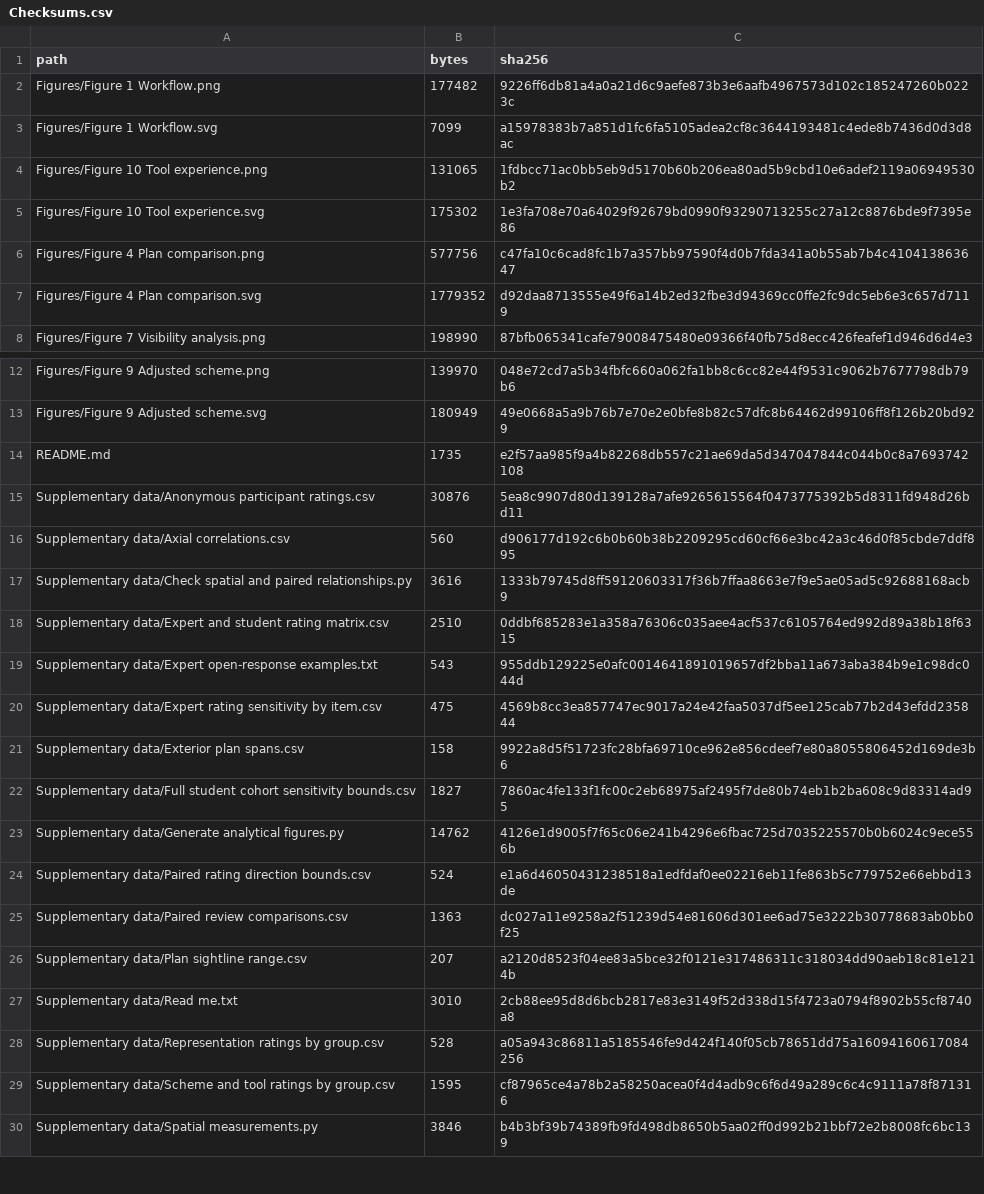
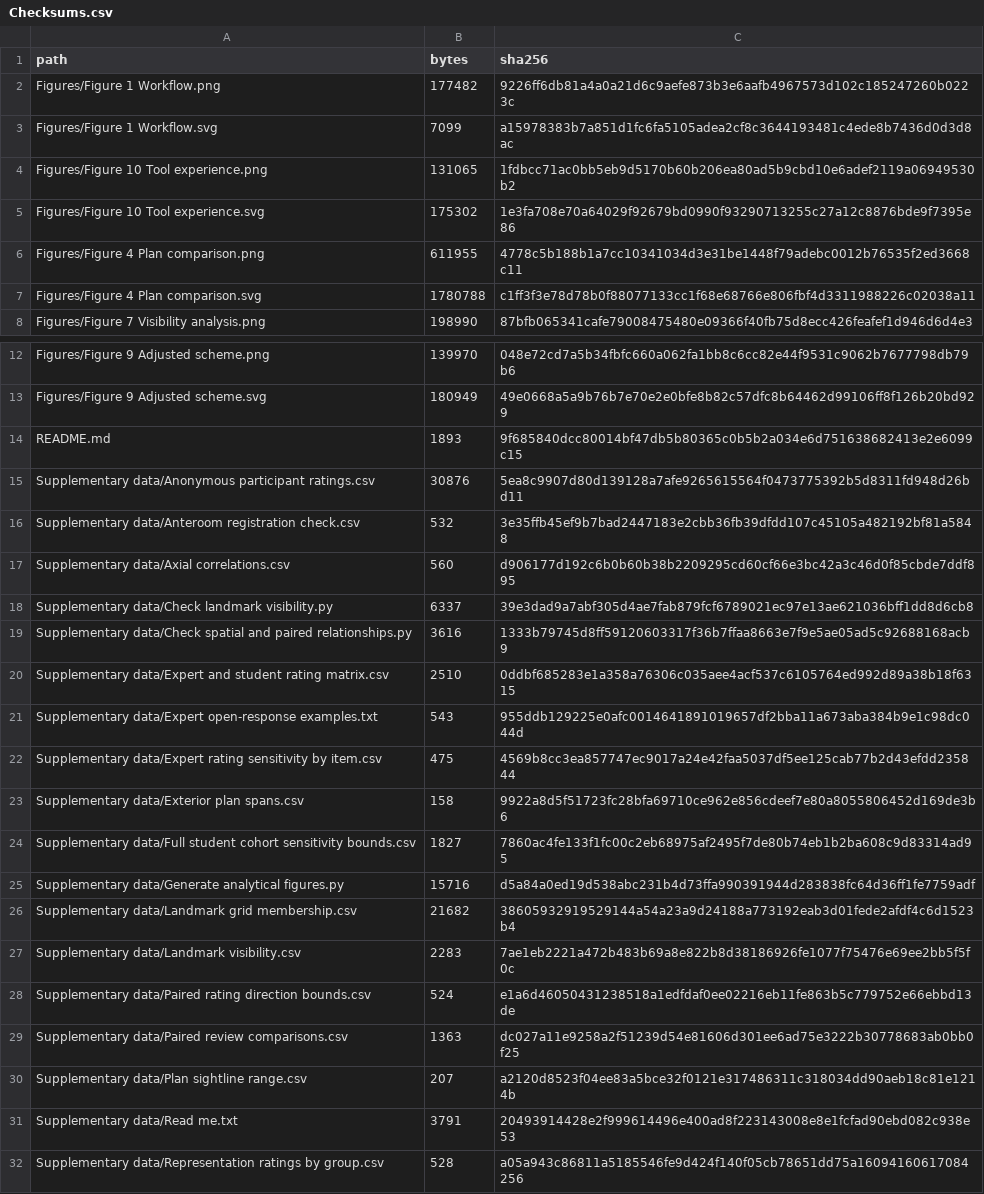
Before and after one commit to archibabababa/yantai-vr-spatial-review, a CSV file: Checksums.csv, drawn as a sheet; only a part is shown, gaps mark what is left out; the shorter side is filled out with more unchanged rows.

Commit message:
Compare visibility at corresponding gallery landmarks and test radius and registration

```diff
--- a/Checksums.csv
+++ b/Checksums.csv
@@ -5,4 +5,4 @@ Figures/Figure 10 Tool experience.png,131065,1fdbcc71ac0bb5eb9d5170b60b206ea80ad
 Figures/Figure 10 Tool experience.svg,175302,1e3fa708e70a64029f92679bd0990f93290713255c27a12c8876bde9f7395e86
-Figures/Figure 4 Plan comparison.png,577756,c47fa10c6cad8fc1b7a357bb97590f4d0b7fda341a0b55ab7b4c410413863647
-Figures/Figure 4 Plan comparison.svg,1779352,d92daa8713555e49f6a14b2ed32fbe3d94369cc0ffe2fc9dc5eb6e3c657d7119
+Figures/Figure 4 Plan comparison.png,611955,4778c5b188b1a7cc10341034d3e31be1448f79adebc0012b76535f2ed3668c11
+Figures/Figure 4 Plan comparison.svg,1780788,c1ff3f3e78d78b0f88077133cc1f68e68766e806fbf4d3311988226c02038a11
 Figures/Figure 7 Visibility analysis.png,198990,87bfb065341cafe79008475480e09366f40fb75d8ecc426feafef1d946d6d4e3
@@ -13,5 +13,7 @@ Figures/Figure 9 Adjusted scheme.png,139970,048e72cd7a5b34fbfc660a062fa1bb8c6cc8
 Figures/Figure 9 Adjusted scheme.svg,180949,49e0668a5a9b76b7e70e2e0bfe8b82c57dfc8b64462d99106ff8f126b20bd929
-README.md,1735,e2f57aa985f9a4b82268db557c21ae69da5d347047844c044b0c8a7693742108
+README.md,1893,9f685840dcc80014bf47db5b80365c0b5b2a034e6d751638682413e2e6099c15
 Supplementary data/Anonymous participant ratings.csv,30876,5ea8c9907d80d139128a7afe9265615564f0473775392b5d8311fd948d26bd11
+Supplementary data/Anteroom registration check.csv,532,3e35ffb45ef9b7bad2447183e2cbb36fb39dfdd107c45105a482192bf81a5848
 Supplementary data/Axial correlations.csv,560,d906177d192c6b0b60b38b2209295cd60cf66e3bc42a3c46d0f85cbde7ddf895
+Supplementary data/Check landmark visibility.py,6337,39e3dad9a7abf305d4ae7fab879fcf6789021ec97e13ae621036bff1dd8d6cb8
 Supplementary data/Check spatial and paired relationships.py,3616,1333b79745d8ff59120603317f36b7ffaa8663e7f9e5ae05ad5c92688168acb9
@@ -22,3 +24,5 @@ Supplementary data/Exterior plan spans.csv,158,9922a8d5f51723fc28bfa69710ce962e8
 Supplementary data/Full student cohort sensitivity bounds.csv,1827,7860ac4fe133f1fc00c2eb68975af2495f7de80b74eb1b2ba608c9d83314ad95
-Supplementary data/Generate analytical figures.py,14762,4126e1d9005f7f65c06e241b4296e6fbac725d7035225570b0b6024c9ece556b
+Supplementary data/Generate analytical figures.py,15716,d5a84a0ed19d538abc231b4d73ffa990391944d283838fc64d36ff1fe7759adf
+Supplementary data/Landmark grid membership.csv,21682,38605932919529144a54a23a9d24188a773192eab3d01fede2afdf4c6d1523b4
+Supplementary data/Landmark visibility.csv,2283,7ae1eb2221a472b483b69a8e822b8d38186926fe1077f75476e69ee2bb5f5f0c
 Supplementary data/Paired rating direction bounds.csv,524,e1a6d46050431238518a1edfdaf0ee02216eb11fe863b5c779752e66ebbd13de
@@ -26,3 +30,3 @@ Supplementary data/Paired review comparisons.csv,1363,dc027a11e9258a2f51239d54e8
 Supplementary data/Plan sightline range.csv,207,a2120d8523f04ee83a5bce32f0121e317486311c318034dd90aeb18c81e1214b
-Supplementary data/Read me.txt,3010,2cb88ee95d8d6bcb2817e83e3149f52d338d15f4723a0794f8902b55cf8740a8
+Supplementary data/Read me.txt,3791,20493914428e2f999614496e400ad8f223143008e8e1fcfad90ebd082c938e53
 Supplementary data/Representation ratings by group.csv,528,a05a943c86811a5185546fe9d424f140f05cb78651dd75a16094160617084256
```
Also changed, not shown: 9 other files.
